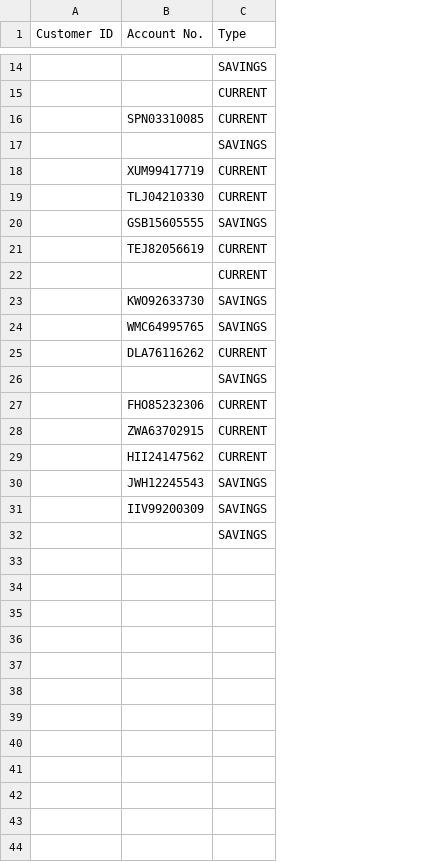
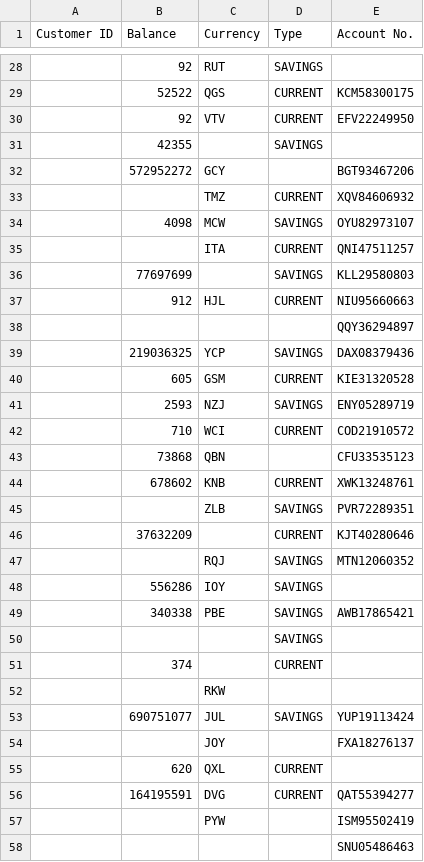
Before and after one commit to yhc-666/Software-Testing-Mini-Campaign, a CSV file: fuzzing test/test csv files/test12.csv, drawn as a sheet; only a part is shown, gaps mark what is left out; removed rows and columns are numbered as before the commit, all else as after; the diff covers the shown part only; the diff names each change by its address in the sheet, - before the commit and + after, or states it on an @@ line.

```diff
--- a/fuzzing test/test csv files/test12.csv
+++ b/fuzzing test/test csv files/test12.csv
-column B (Account No.), rows 16-18: SPN03310085 |  | XUM99417719; rows 24-31: WMC64995765 | DLA76116262 |  | FHO85232306 | ZWA63702915 | HII24147562 | JWH12245543 | IIV99200309
+column B (Balance), rows 28-31: 92 | 52522 | 92 | 42355; rows 34-37: 4098 |  | 77697699 | 912; row 40: 605; rows 46-49: 37632209 |  | 556286 | 340338
+column C (Currency), rows 28-30: RUT | QGS | VTV; rows 33-37: TMZ | MCW | ITA |  | HJL; row 40: GSM; rows 47-49: RQJ | IOY | PBE
+column E (Account No.), rows 29-30: KCM58300175 | EFV22249950; rows 33-37: XQV84606932 | OYU82973107 | QNI47511257 | KLL29580803 | NIU95660663; row 40: KIE31320528; rows 46-49: KJT40280646 | MTN12060352 |  | AWB17865421
+row 32:  | 572952272 | GCY |  | BGT93467206
@@ row 19 moved to row 4: 6673 @@
@@ row 20 moved to row 7: 94 @@
@@ row 21 moved to row 12: 718674176 @@
@@ row 22 moved to row 17: CURRENT @@
@@ row 23 moved to row 8: OQC @@
+row 38:  |  |  |  | QQY36294897
+row 39:  | 219036325 | YCP | SAVINGS | DAX08379436
+row 41:  | 2593 | NZJ | SAVINGS | ENY05289719
+row 42:  | 710 | WCI | CURRENT | COD21910572
+row 43:  | 73868 | QBN |  | CFU33535123
+row 44:  | 678602 | KNB | CURRENT | XWK13248761
+row 45:  |  | ZLB | SAVINGS | PVR72289351
+row 50:  |  |  | SAVINGS
+row 51:  | 374 |  | CURRENT
+row 52:  |  | RKW
+row 53:  | 690751077 | JUL | SAVINGS | YUP19113424
+row 54:  |  | JOY |  | FXA18276137
+row 55:  | 620 | QXL | CURRENT
+row 56:  | 164195591 | DVG | CURRENT | QAT55394277
+row 57:  |  | PYW |  | ISM95502419
+row 58:  |  |  |  | SNU05486463
```
Also changed, not shown: 12 added rows, 1 moved row and 1 edited cell elsewhere in this file, fuzzing test/test csv files/test1.csv, fuzzing test/test csv files/test2.csv, 18 other files.
